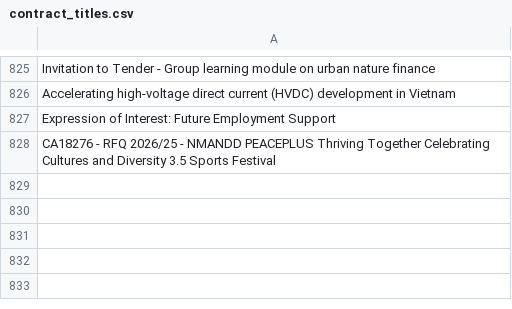
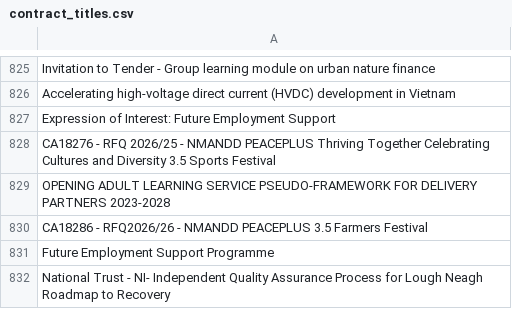
Before and after one commit to LSE-consulting/Notion, a CSV file: Sources/UK Contracts/contract_titles.csv, drawn as a sheet; only a part is shown, gaps mark what is left out.

```diff
--- a/Sources/UK Contracts/contract_titles.csv
+++ b/Sources/UK Contracts/contract_titles.csv
@@ -828 +828,5 @@ Expression of Interest: Future Employment Support
 CA18276 - RFQ 2026/25 - NMANDD PEACEPLUS Thriving Together Celebrating Cultures and Diversity 3.5 Sports Festival
+OPENING ADULT LEARNING SERVICE PSEUDO-FRAMEWORK FOR DELIVERY PARTNERS 2023-2028
+CA18286 - RFQ2026/26 - NMANDD PEACEPLUS 3.5 Farmers Festival
+Future Employment Support Programme
+National Trust - NI- Independent Quality Assurance Process for Lough Neagh Roadmap to Recovery
```
Also changed, not shown: Sources/EU Contracts/EU_contract_titles.csv, Sources/Find a Tender/contract_titles.csv, 11 other files.
